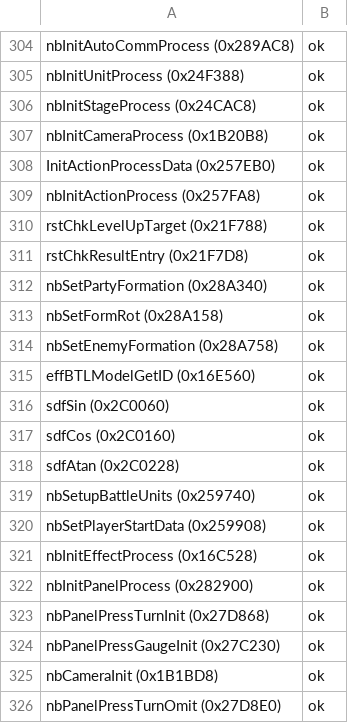
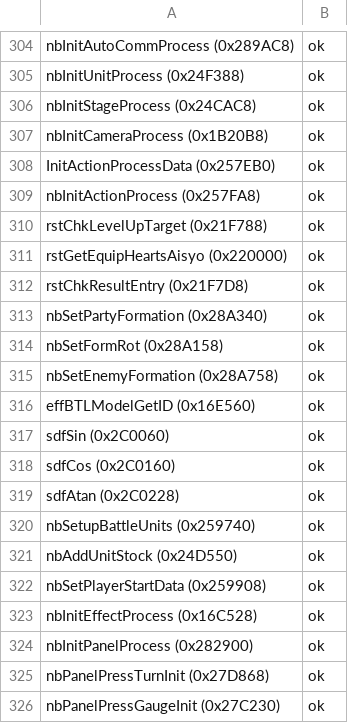
Before and after one commit to coregee/dds_recomp, a TSV file: nocturne/reference/verification/us.tsv, drawn as a sheet; only a part is shown, gaps mark what is left out; the shorter side is filled out with more unchanged rows.

```diff
--- a/nocturne/reference/verification/us.tsv
+++ b/nocturne/reference/verification/us.tsv
@@ -310,2 +310,3 @@ nbInitActionProcess (0x257FA8)	ok
 rstChkLevelUpTarget (0x21F788)	ok
+rstGetEquipHeartsAisyo (0x220000)	ok
 rstChkResultEntry (0x21F7D8)	ok
@@ -319,2 +320,3 @@ sdfAtan (0x2C0228)	ok
 nbSetupBattleUnits (0x259740)	ok
+nbAddUnitStock (0x24D550)	ok
 nbSetPlayerStartData (0x259908)	ok
```
Also changed, not shown: nocturne/reference/function-map.tsv, nocturne/reference/verification/hardtype.tsv, 12 other files.
